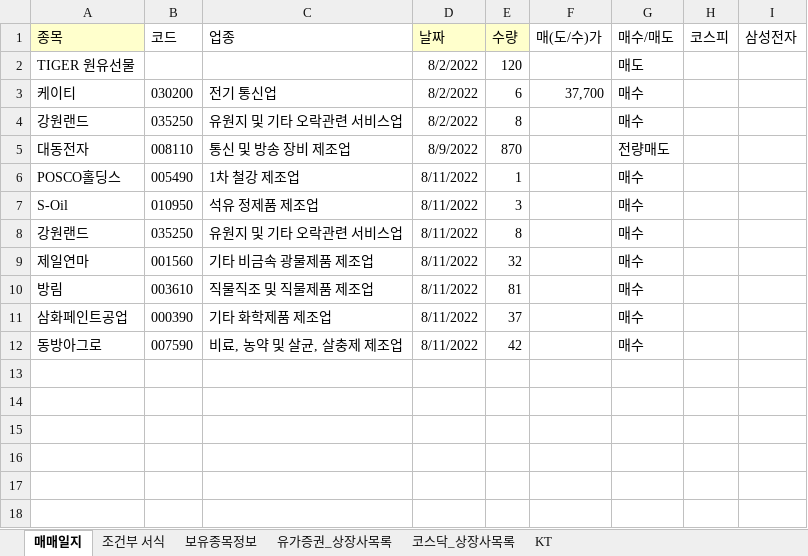
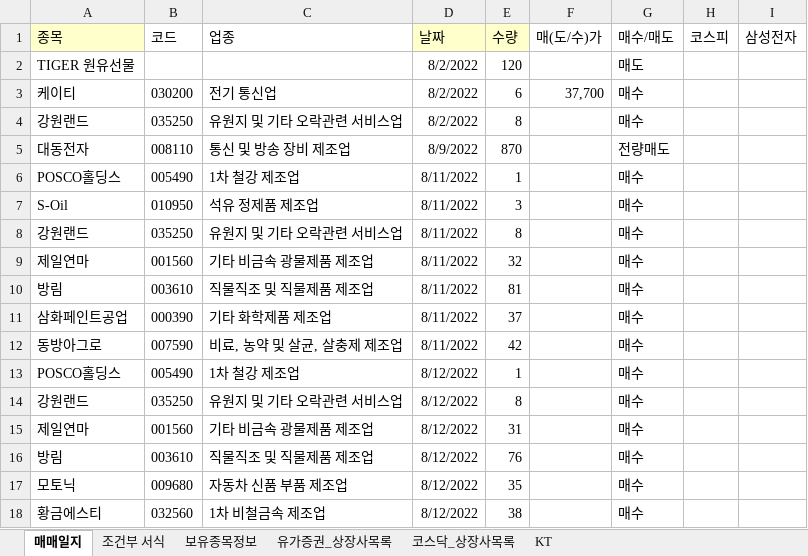
Before and after one commit to starshorse/20200228start, an Excel workbook: xls_node/stock/주식정보.xlsx, sheet 매매일지, drawn as a sheet; values as stored, in another font and other column widths than the file's, no borders; conditional formats not drawn; the diff names each change by its address in the sheet, - before the commit and + after, or states it on an @@ line.

Commit message:
local stock 8-12

```diff
--- a/xls_node/stock/주식정보.xlsx (sheet 매매일지)
+++ b/xls_node/stock/주식정보.xlsx (sheet 매매일지)
+row 13: POSCO홀딩스 | 005490 | 1차 철강 제조업 | 8/12/2022 | 1 |  | 매수
+row 14: 강원랜드 | 035250 | 유원지 및 기타 오락관련 서비스업 | 8/12/2022 | 8 |  | 매수
+row 15: 제일연마 | 001560 | 기타 비금속 광물제품 제조업 | 8/12/2022 | 31 |  | 매수
+row 16: 방림 | 003610 | 직물직조 및 직물제품 제조업 | 8/12/2022 | 76 |  | 매수
+row 17: 모토닉 | 009680 | 자동차 신품 부품 제조업 | 8/12/2022 | 35 |  | 매수
+row 18: 황금에스티 | 032560 | 1차 비철금속 제조업 | 8/12/2022 | 38 |  | 매수
```
Also changed, not shown: 4 other files.
